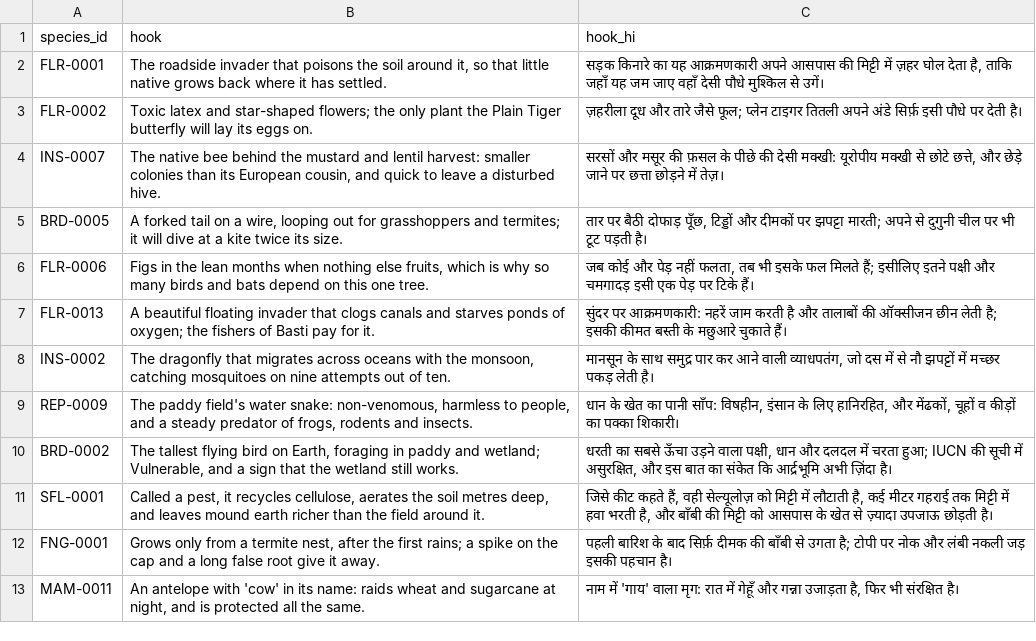
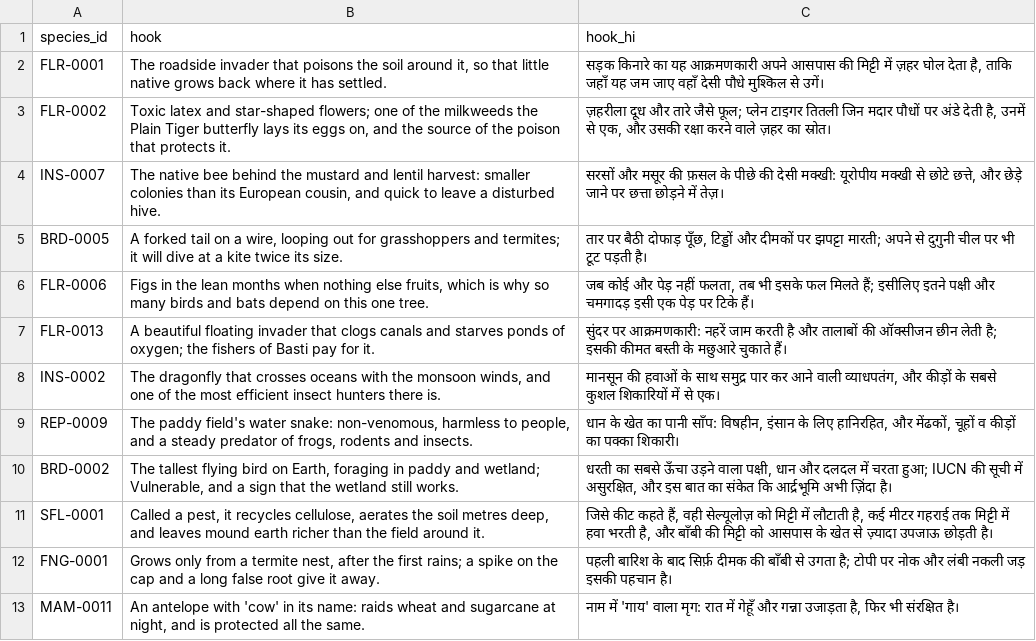
Before and after one commit to satyaghoshmaurya/satyaghoshmaurya.github.io, a CSV file: tools/atlas/selection.csv, drawn as a sheet.

```diff
--- a/tools/atlas/selection.csv
+++ b/tools/atlas/selection.csv
@@ -2,3 +2,3 @@ species_id,hook,hook_hi
 FLR-0001,"The roadside invader that poisons the soil around it, so that little native grows back where it has settled.","सड़क किनारे का यह आक्रमणकारी अपने आसपास की मिट्टी में ज़हर घोल देता है, ताकि जहाँ यह जम जाए वहाँ देसी पौधे मुश्किल से उगें।"
-FLR-0002,"Toxic latex and star-shaped flowers; the only plant the Plain Tiger butterfly will lay its eggs on.","ज़हरीला दूध और तारे जैसे फूल; प्लेन टाइगर तितली अपने अंडे सिर्फ़ इसी पौधे पर देती है।"
+FLR-0002,"Toxic latex and star-shaped flowers; one of the milkweeds the Plain Tiger butterfly lays its eggs on, and the source of the poison that protects it.","ज़हरीला दूध और तारे जैसे फूल; प्लेन टाइगर तितली जिन मदार पौधों पर अंडे देती है, उनमें से एक, और उसकी रक्षा करने वाले ज़हर का स्रोत।"
 INS-0007,"The native bee behind the mustard and lentil harvest: smaller colonies than its European cousin, and quick to leave a disturbed hive.","सरसों और मसूर की फ़सल के पीछे की देसी मक्खी: यूरोपीय मक्खी से छोटे छत्ते, और छेड़े जाने पर छत्ता छोड़ने में तेज़।"
@@ -7,3 +7,3 @@ FLR-0006,"Figs in the lean months when nothing else fruits, which is why so many
 FLR-0013,"A beautiful floating invader that clogs canals and starves ponds of oxygen; the fishers of Basti pay for it.","सुंदर पर आक्रमणकारी: नहरें जाम करती है और तालाबों की ऑक्सीजन छीन लेती है; इसकी कीमत बस्ती के मछुआरे चुकाते हैं।"
-INS-0002,"The dragonfly that migrates across oceans with the monsoon, catching mosquitoes on nine attempts out of ten.","मानसून के साथ समुद्र पार कर आने वाली व्याधपतंग, जो दस में से नौ झपट्टों में मच्छर पकड़ लेती है।"
+INS-0002,"The dragonfly that crosses oceans with the monsoon winds, and one of the most efficient insect hunters there is.","मानसून की हवाओं के साथ समुद्र पार कर आने वाली व्याधपतंग, और कीड़ों के सबसे कुशल शिकारियों में से एक।"
 REP-0009,"The paddy field's water snake: non-venomous, harmless to people, and a steady predator of frogs, rodents and insects.","धान के खेत का पानी साँप: विषहीन, इंसान के लिए हानिरहित, और मेंढकों, चूहों व कीड़ों का पक्का शिकारी।"
```
Also changed, not shown: 15 other files.
